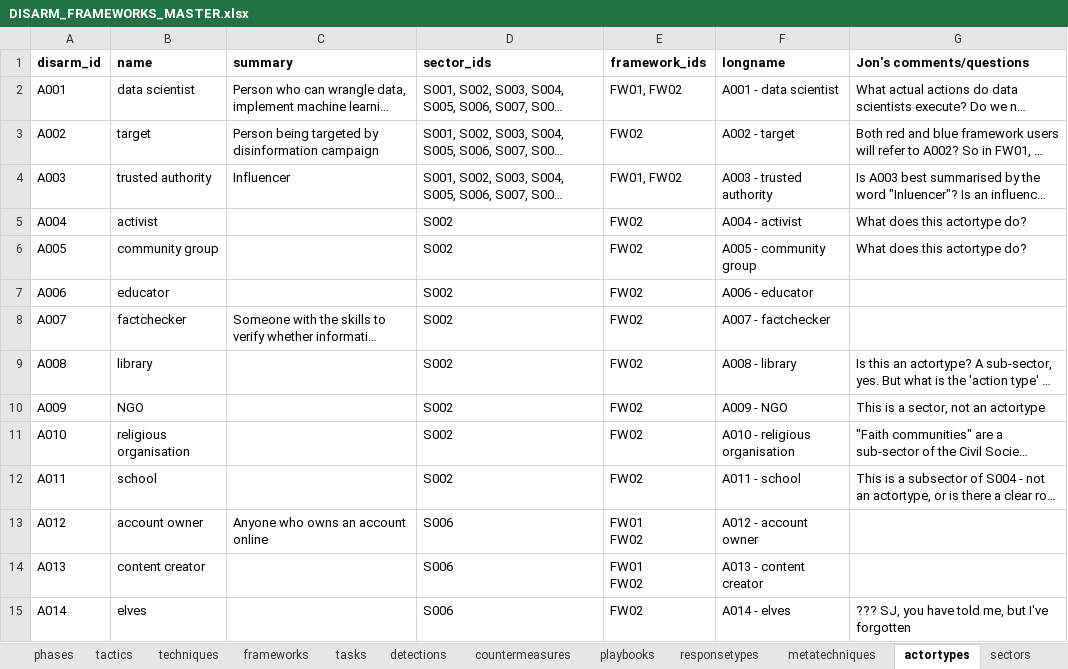
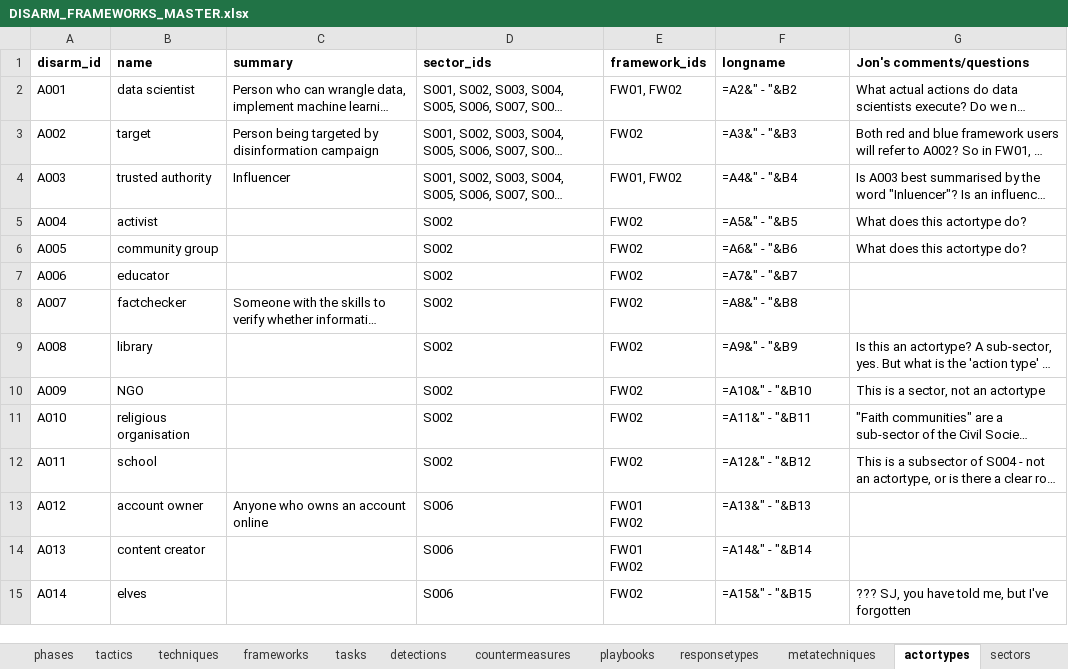
Before and after one commit to DISARMFoundation/DISARMframeworks, an Excel workbook: DISARM_MASTER_DATA/DISARM_FRAMEWORKS_MASTER.xlsx, sheet actortypes, drawn as a sheet; only a part is shown; long unchanged cells end in …; values as stored, in another font and other column widths than the file's, no borders; formulas without a stored value are shown as written; the diff covers the shown part only; the diff names each change by its address in the sheet, - before the commit and + after, or states it on an @@ line.

```diff
--- a/DISARM_MASTER_DATA/DISARM_FRAMEWORKS_MASTER.xlsx (sheet actortypes)
+++ b/DISARM_MASTER_DATA/DISARM_FRAMEWORKS_MASTER.xlsx (sheet actortypes)
-F2 (longname): A001 - data scientist
+F2 (longname): =A2&" - "&B2
-F3 (longname): A002 - target
+F3 (longname): =A3&" - "&B3
-F4 (longname): A003 - trusted authority
+F4 (longname): =A4&" - "&B4
-F5 (longname): A004 - activist
+F5 (longname): =A5&" - "&B5
-F6 (longname): A005 - community group
+F6 (longname): =A6&" - "&B6
-F7 (longname): A006 - educator
+F7 (longname): =A7&" - "&B7
-F8 (longname): A007 - factchecker
+F8 (longname): =A8&" - "&B8
-F9 (longname): A008 - library
+F9 (longname): =A9&" - "&B9
-F10 (longname): A009 - NGO
+F10 (longname): =A10&" - "&B10
-F11 (longname): A010 - religious organisation
+F11 (longname): =A11&" - "&B11
-F12 (longname): A011 - school
+F12 (longname): =A12&" - "&B12
-F13 (longname): A012 - account owner
+F13 (longname): =A13&" - "&B13
-F14 (longname): A013 - content creator
+F14 (longname): =A14&" - "&B14
-F15 (longname): A014 - elves
+F15 (longname): =A15&" - "&B15
```
Also changed, not shown: 19 edited cells elsewhere in this sheet, sheet techniques, sheet countermeasures, sheet detections, sheet tasks, sheet MOP, sheet tactics, 8 more sheets, 2 other files.
